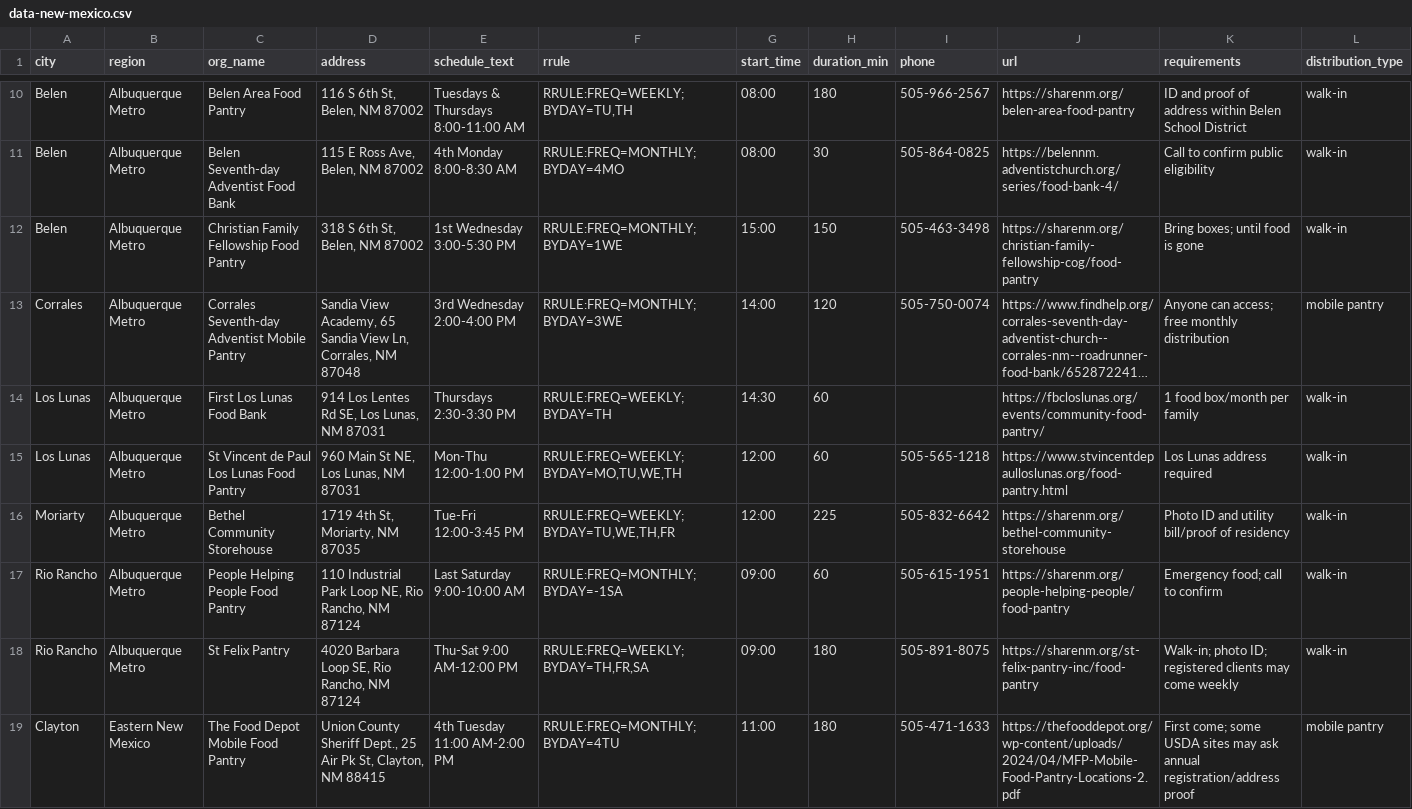
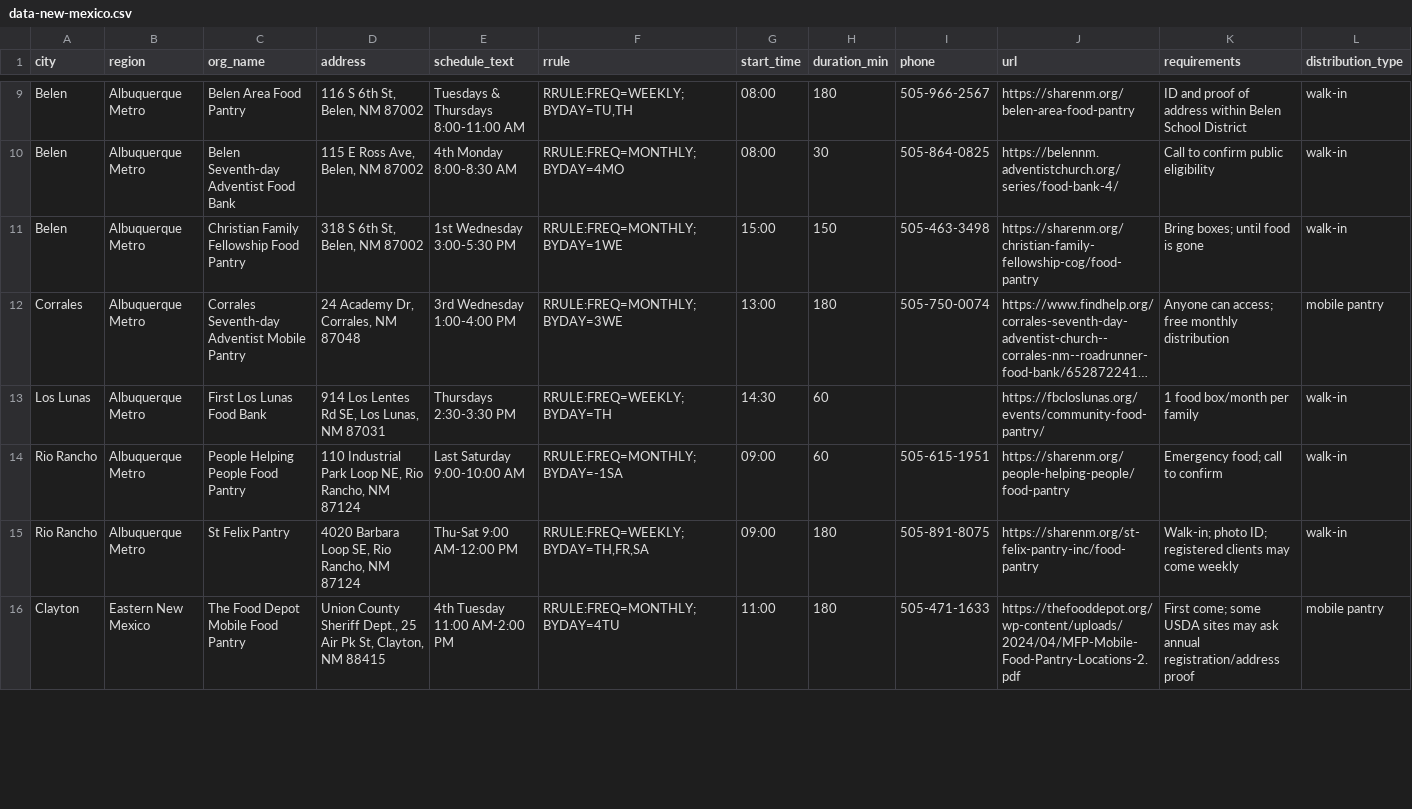
Before and after one commit to freefoodcalendars/freefoodcalendars, a CSV file: data-new-mexico.csv, drawn as a sheet; only a part is shown, gaps mark what is left out; long unchanged cells end in …; removed rows and columns are numbered as before the commit, all else as after; rows hold the shown columns only; the diff covers the shown part only; the diff names each change by its address in the sheet, - before the commit and + after, or states it on an @@ line.

```diff
--- a/data-new-mexico.csv
+++ b/data-new-mexico.csv
-D12 (address): Sandia View Academy, 65 Sandia View Ln, Corrales, NM…
+D12 (address): 24 Academy Dr, Corrales, NM…
-E12 (schedule_text): 3rd Wednesday 2:00-4:00 PM
+E12 (schedule_text): 3rd Wednesday 1:00-4:00 PM
-G12 (start_time): 14:00
+G12 (start_time): 13:00
-H12 (duration_min): 120
+H12 (duration_min): 180
-row 15: Los Lunas | Albuquerque Metro | St Vincent de Paul Los Lunas Food Pantry | 960 Main St NE, Los Lunas, NM 87031 | Mon-Thu 12:00-1:00 PM | RRULE:FREQ=WEEKLY;BYDAY=MO,TU,WE,TH | 12:00 | 60 | 505-565-1218 | https://www.stvincentdepaulloslunas.org/food-pantry.html | Los Lunas address required | walk-in
-row 16: Moriarty | Albuquerque Metro | Bethel Community Storehouse | 1719 4th St, Moriarty, NM 87035 | Tue-Fri 12:00-3:45 PM | RRULE:FREQ=WEEKLY;BYDAY=TU,WE,TH,FR | 12:00 | 225 | 505-832-6642 | https://sharenm.org/bethel-community-storehouse | Photo ID and utility bill/proof of residency | walk-in
```
Also changed, not shown: 10 removed rows and 27 edited cells elsewhere in this file, data-michigan.csv, data-north-carolina.csv, 3 other files.
